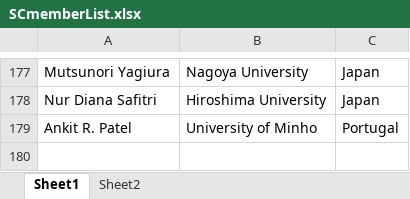
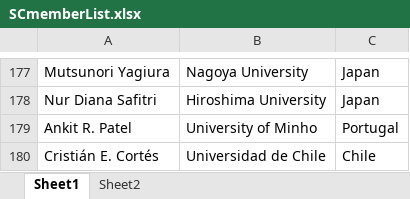
Before and after one commit to yuki-oyama/tristan2025-website, an Excel workbook: content/people/SCmemberList.xlsx, sheet Sheet1, drawn as a sheet; only a part is shown, gaps mark what is left out; values as stored, in another font and other column widths than the file's, no borders; the diff names each change by its address in the sheet, - before the commit and + after, or states it on an @@ line.

```diff
--- a/content/people/SCmemberList.xlsx (sheet Sheet1)
+++ b/content/people/SCmemberList.xlsx (sheet Sheet1)
+row 180: Cristián E. Cortés | Universidad de Chile | Chile
```
Also changed, not shown: 1 other file.
